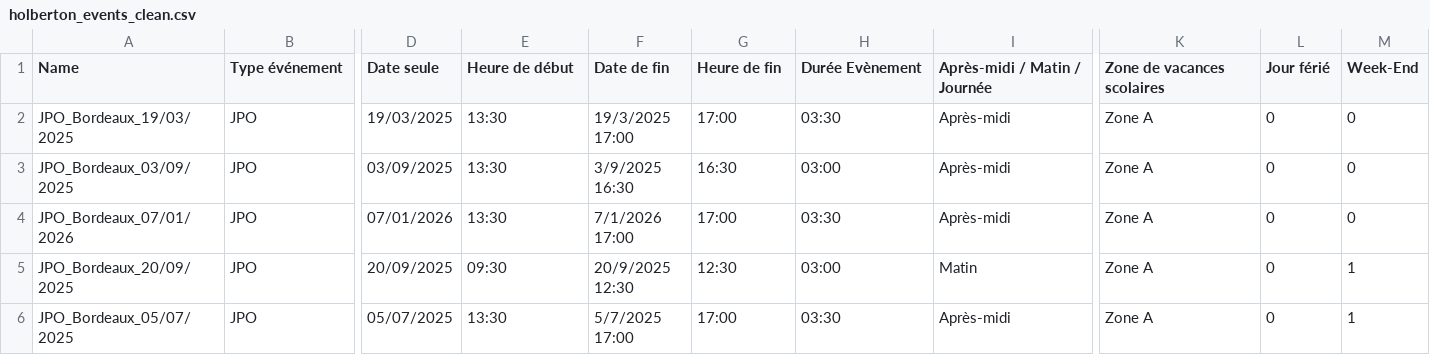
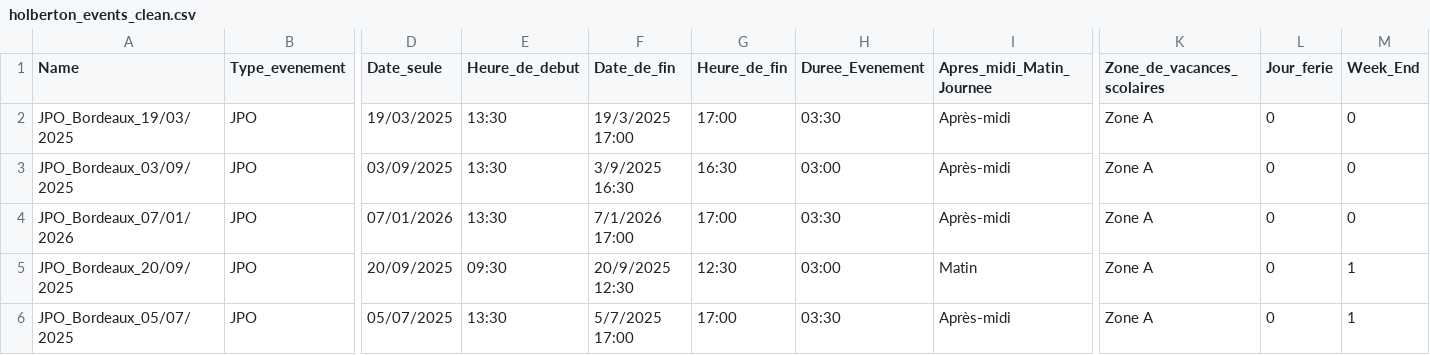
Before and after one commit to Veroniquebvs/google-data-analytics-capstone-holberton, a CSV file: data/processed/holberton_events_clean.csv, drawn as a sheet; only a part is shown, gaps mark what is left out; the diff covers the shown part only; the diff names each change by its address in the sheet, - before the commit and + after, or states it on an @@ line.

Commit message:
"fix: normalize column headers in processed events dataset"

```diff
--- a/data/processed/holberton_events_clean.csv
+++ b/data/processed/holberton_events_clean.csv
-B1: Type événement
+B1: Type_evenement
-D1: Date seule
+D1: Date_seule
-E1: Heure de début
+E1: Heure_de_debut
-F1: Date de fin
+F1: Date_de_fin
-G1: Heure de fin
+G1: Heure_de_fin
-H1: Durée Evènement
+H1: Duree_Evenement
-I1: Après-midi / Matin / Journée
+I1: Apres_midi_Matin_Journee
-K1: Zone de vacances scolaires
+K1: Zone_de_vacances_scolaires
-L1: Jour férié
+L1: Jour_ferie
-M1: Week-End
+M1: Week_End
```
Also changed, not shown: 7 edited cells elsewhere in this file, data/raw/Données projet événements.csv.
